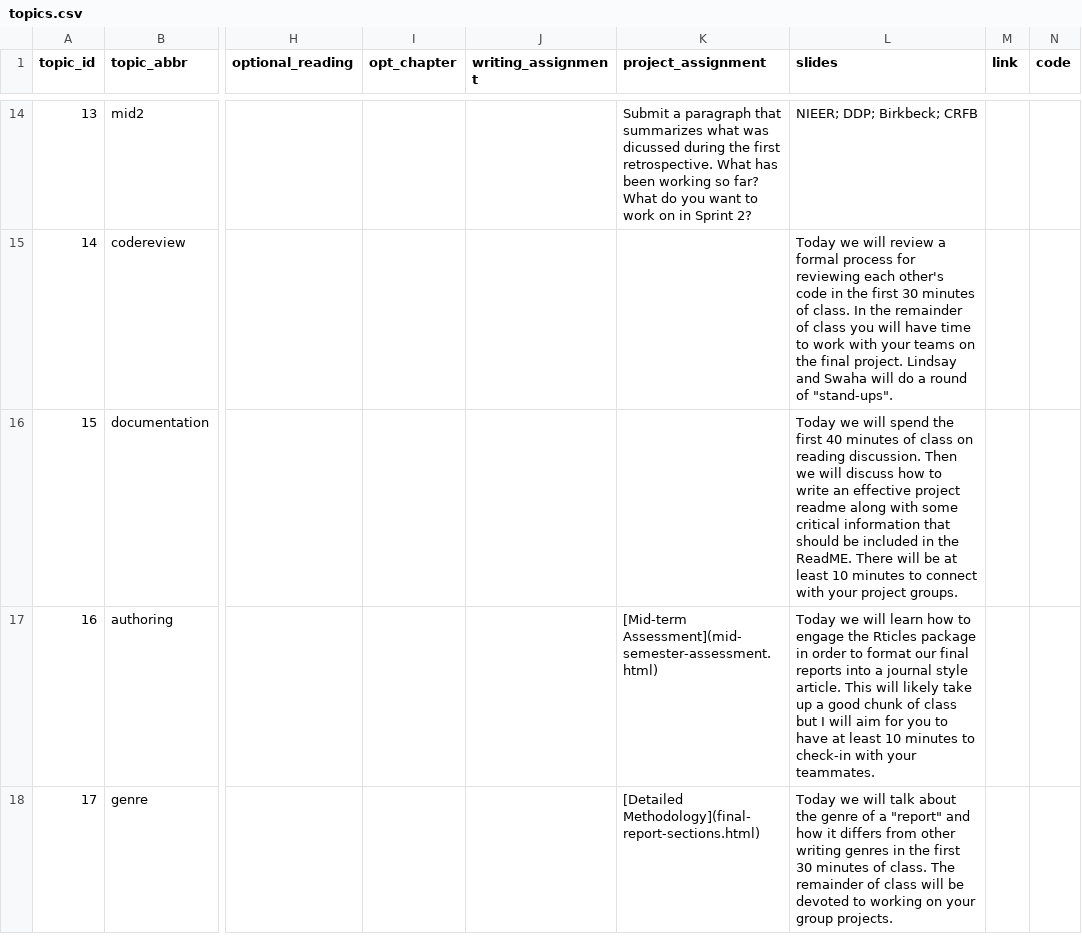
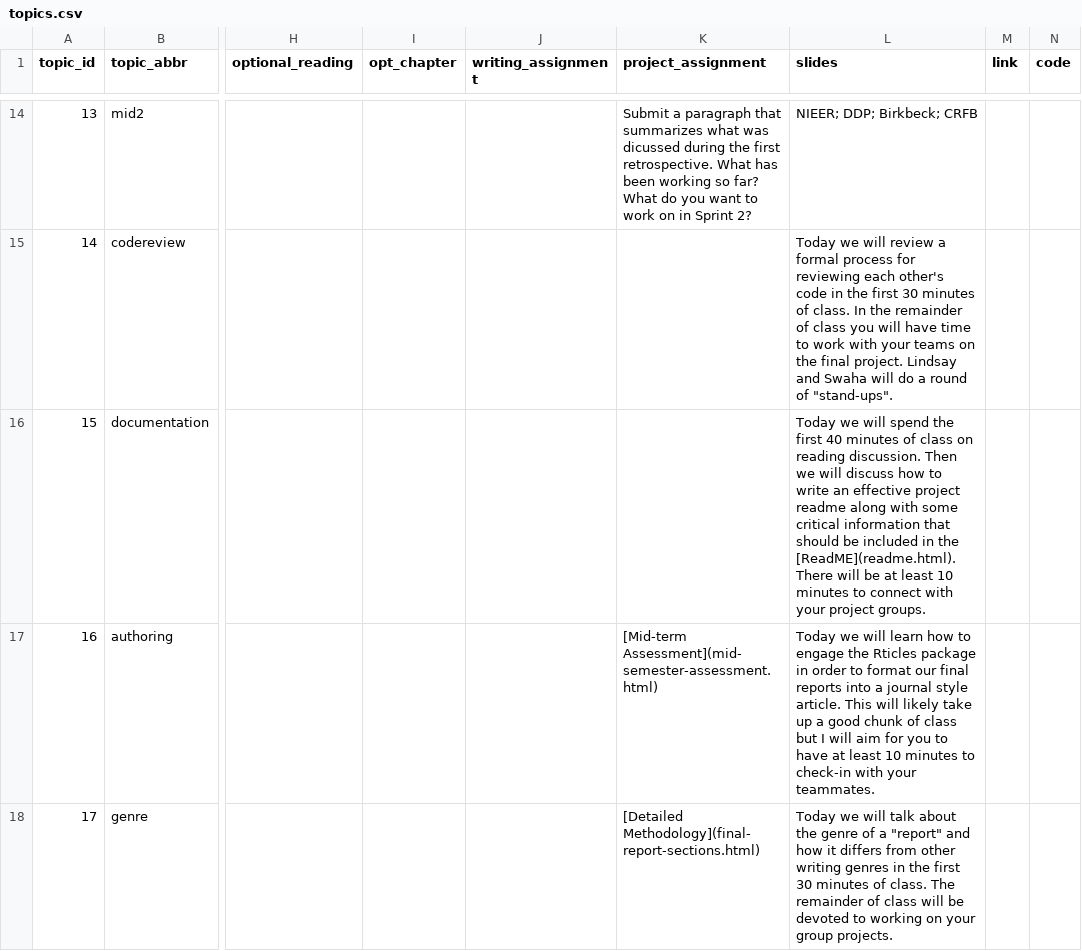
Before and after one commit to SmithSDS-410-Capstone/public-website-spring-23, a CSV file: data/topics.csv, drawn as a sheet; only a part is shown, gaps mark what is left out; the diff covers the shown part only; the diff names each change by its address in the sheet, - before the commit and + after, or states it on an @@ line.

Commit message:
added readme

```diff
--- a/data/topics.csv
+++ b/data/topics.csv
-L16 (slides): …in the ReadME. There will…
+L16 (slides): …in the [ReadME](readme.html). There will…
```
Also changed, not shown: 1 edited cell elsewhere in this file, 4 other files.
